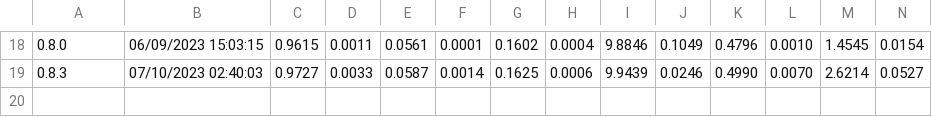
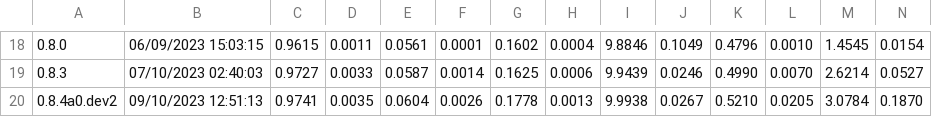
Before and after one commit to jrenaud90/CyRK, a CSV file: Performance/cyrk_performance-DOP853.csv, drawn as a sheet; only a part is shown, gaps mark what is left out; rows hold the shown columns only; the diff names each change by its address in the sheet, - before the commit and + after, or states it on an @@ line.

```diff
--- a/Performance/cyrk_performance-DOP853.csv
+++ b/Performance/cyrk_performance-DOP853.csv
+row 20: 0.8.4a0.dev2 | 09/10/2023 12:51:13 | 0.9741 | 0.0035 | 0.0604 | 0.0026 | 0.1778 | 0.0013 | 9.9938 | 0.0267 | 0.5210 | 0.0205 | 3.0784 | 0.1870
```
Also changed, not shown: Performance/cyrk_performance-RK23.csv, Performance/cyrk_performance-RK45.csv, 7 other files.
